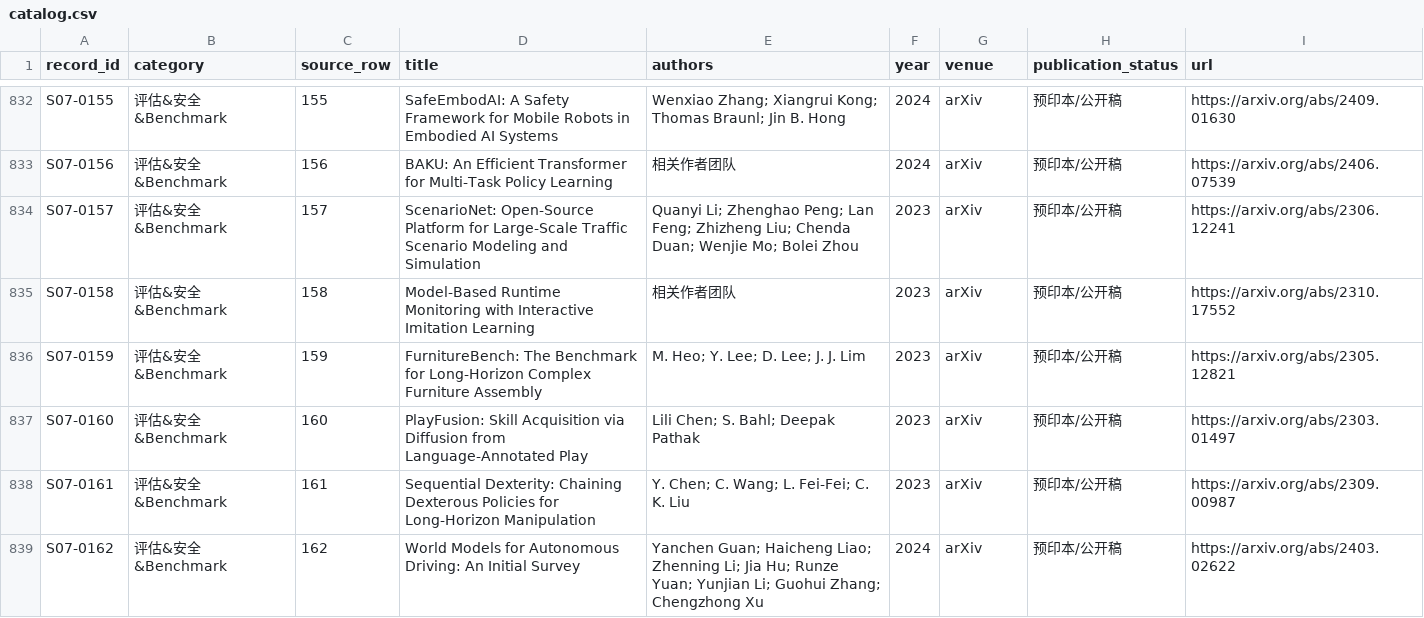
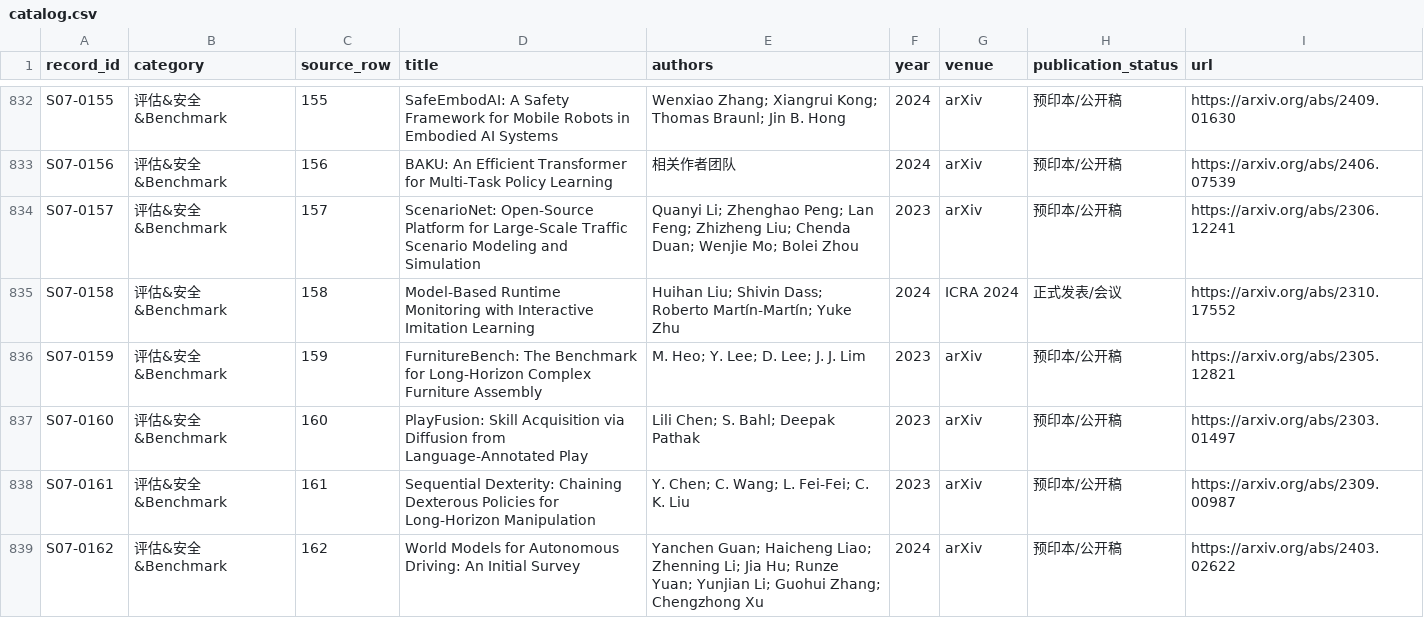
Before and after one commit to Dracoxa/World-Models-for-Physical-Survey, a CSV file: literature/catalog.csv, drawn as a sheet; only a part is shown, gaps mark what is left out.

```diff
--- a/literature/catalog.csv
+++ b/literature/catalog.csv
@@ -834,3 +834,3 @@ S07-0156,评估&安全&Benchmark,156,BAKU: An Efficient Transformer for Multi-Ta
 S07-0157,评估&安全&Benchmark,157,ScenarioNet: Open-Source Platform for Large-Scale Traffic Scenario Modeling and Simulation,Quanyi Li; Zhenghao Peng; Lan Feng; Zhizheng Liu; Chenda Duan; Wenjie Mo; Bolei Zhou,2023,arXiv,预印本/公开稿,https://arxiv.org/abs/2306.12241
-S07-0158,评估&安全&Benchmark,158,Model-Based Runtime Monitoring with Interactive Imitation Learning,相关作者团队,2023,arXiv,预印本/公开稿,https://arxiv.org/abs/2310.17552
+S07-0158,评估&安全&Benchmark,158,Model-Based Runtime Monitoring with Interactive Imitation Learning,Huihan Liu; Shivin Dass; Roberto Martín-Martín; Yuke Zhu,2024,ICRA 2024,正式发表/会议,https://arxiv.org/abs/2310.17552
 S07-0159,评估&安全&Benchmark,159,FurnitureBench: The Benchmark for Long-Horizon Complex Furniture Assembly,M. Heo; Y. Lee; D. Lee; J. J. Lim,2023,arXiv,预印本/公开稿,https://arxiv.org/abs/2305.12821
```
Also changed, not shown: 9 other files.
